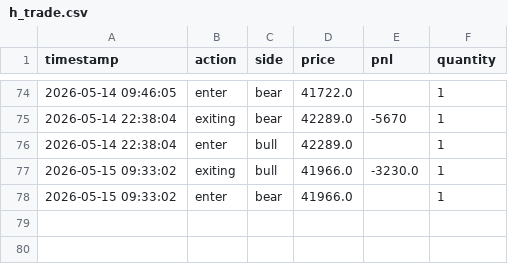
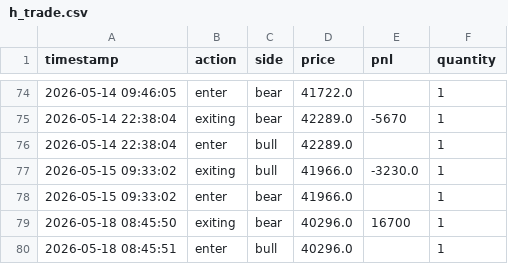
Before and after one commit to liugoldent/monitor, a CSV file: backend-futures-py/tv_doc/h_trade.csv, drawn as a sheet; only a part is shown, gaps mark what is left out; the diff names each change by its address in the sheet, - before the commit and + after, or states it on an @@ line.

```diff
--- a/backend-futures-py/tv_doc/h_trade.csv
+++ b/backend-futures-py/tv_doc/h_trade.csv
+row 79: 2026-05-18 08:45:50 | exiting | bear | 40296.0 | 16700 | 1
+row 80: 2026-05-18 08:45:51 | enter | bull | 40296.0 |  | 1
```
Also changed, not shown: 28 other files.
